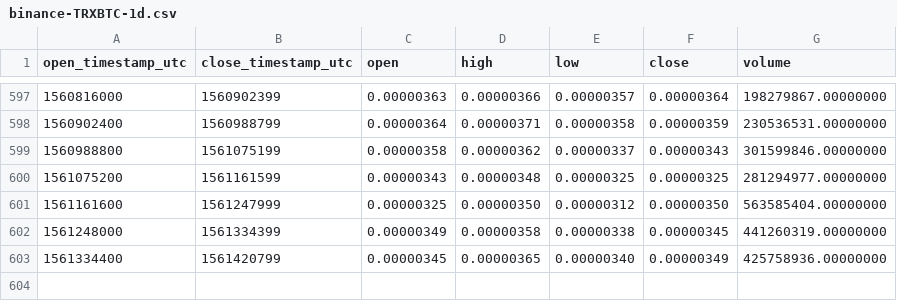
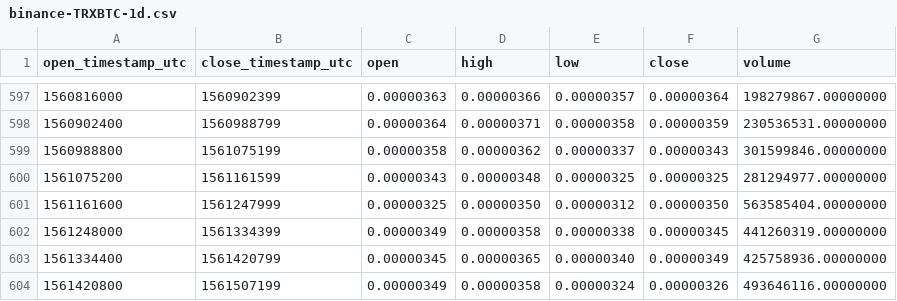
Before and after one commit to cryptobigbro/binance-TRXBTC, a CSV file: binance-TRXBTC-1d.csv, drawn as a sheet; only a part is shown, gaps mark what is left out; the diff names each change by its address in the sheet, - before the commit and + after, or states it on an @@ line.

Commit message:
Update OHLCV data.

```diff
--- a/binance-TRXBTC-1d.csv
+++ b/binance-TRXBTC-1d.csv
+row 604: 1561420800 | 1561507199 | 0.00000349 | 0.00000358 | 0.00000324 | 0.00000326 | 493646116.00000000
```
Also changed, not shown: 1 other file.
